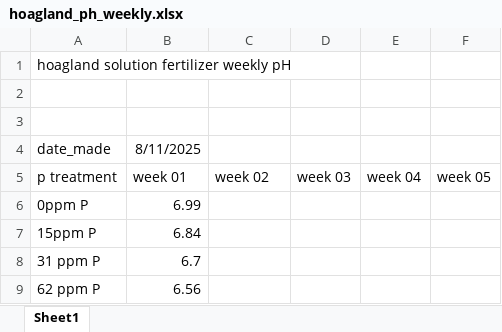
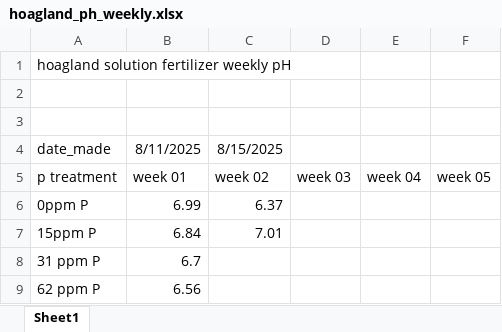
Before and after one commit to Monikell/2025_g34p, an Excel workbook: logs/hoagland_ph_weekly.xlsx, sheet Sheet1, drawn as a sheet; values as stored, in another font and other column widths than the file's, no borders; the diff names each change by its address in the sheet, - before the commit and + after, or states it on an @@ line.

```diff
--- a/logs/hoagland_ph_weekly.xlsx (sheet Sheet1)
+++ b/logs/hoagland_ph_weekly.xlsx (sheet Sheet1)
-C4: (empty)
+C4: 8/15/2025
-C6: (empty)
+C6: 6.37
-C7: (empty)
+C7: 7.01
```
Also changed, not shown: logs/water_fertilizer_shuffle.xlsx.
